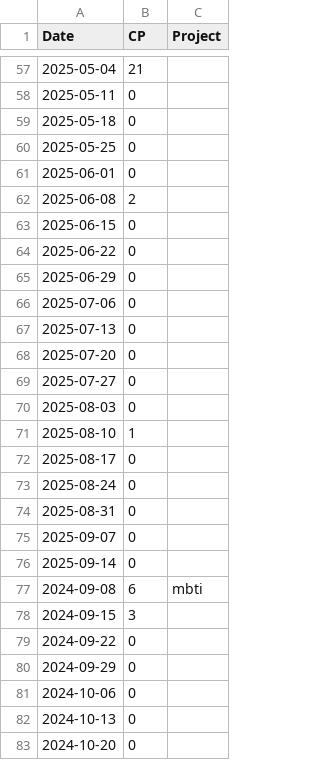
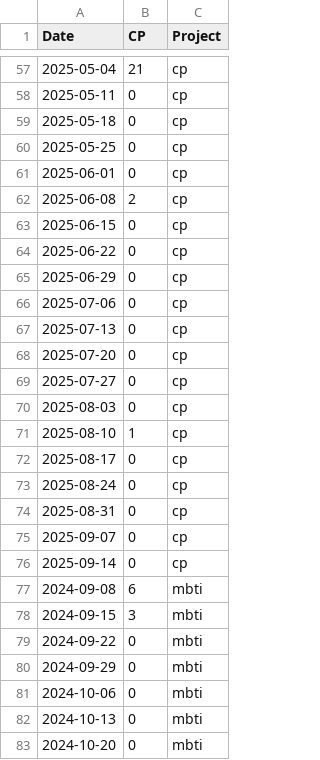
Before and after one commit to mjamontano/postgresql_grafana, a CSV file: Commits over time.csv, drawn as a sheet; only a part is shown, gaps mark what is left out; the diff covers the shown part only.

```diff
--- a/Commits over time.csv
+++ b/Commits over time.csv
@@ -57,27 +57,27 @@
-2025-05-04,21,
-2025-05-11,0,
-2025-05-18,0,
-2025-05-25,0,
-2025-06-01,0,
-2025-06-08,2,
-2025-06-15,0,
-2025-06-22,0,
-2025-06-29,0,
-2025-07-06,0,
-2025-07-13,0,
-2025-07-20,0,
-2025-07-27,0,
-2025-08-03,0,
-2025-08-10,1,
-2025-08-17,0,
-2025-08-24,0,
-2025-08-31,0,
-2025-09-07,0,
-2025-09-14,0,
+2025-05-04,21,cp
+2025-05-11,0,cp
+2025-05-18,0,cp
+2025-05-25,0,cp
+2025-06-01,0,cp
+2025-06-08,2,cp
+2025-06-15,0,cp
+2025-06-22,0,cp
+2025-06-29,0,cp
+2025-07-06,0,cp
+2025-07-13,0,cp
+2025-07-20,0,cp
+2025-07-27,0,cp
+2025-08-03,0,cp
+2025-08-10,1,cp
+2025-08-17,0,cp
+2025-08-24,0,cp
+2025-08-31,0,cp
+2025-09-07,0,cp
+2025-09-14,0,cp
 2024-09-08,6,mbti
-2024-09-15,3,
-2024-09-22,0,
-2024-09-29,0,
-2024-10-06,0,
-2024-10-13,0,
-2024-10-20,0,
+2024-09-15,3,mbti
+2024-09-22,0,mbti
+2024-09-29,0,mbti
+2024-10-06,0,mbti
+2024-10-13,0,mbti
+2024-10-20,0,mbti
```
Also changed, not shown: 101 edited cells elsewhere in this file.
